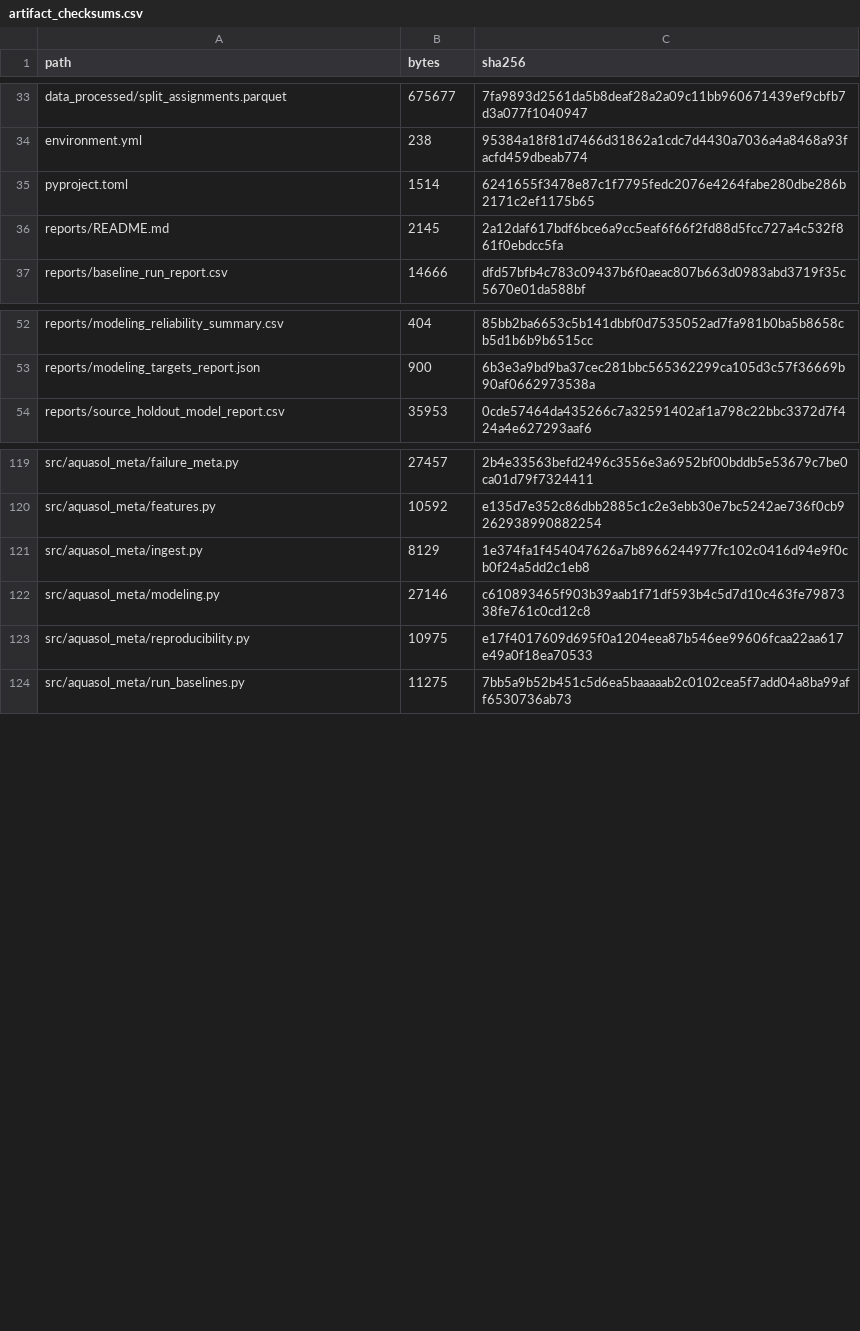
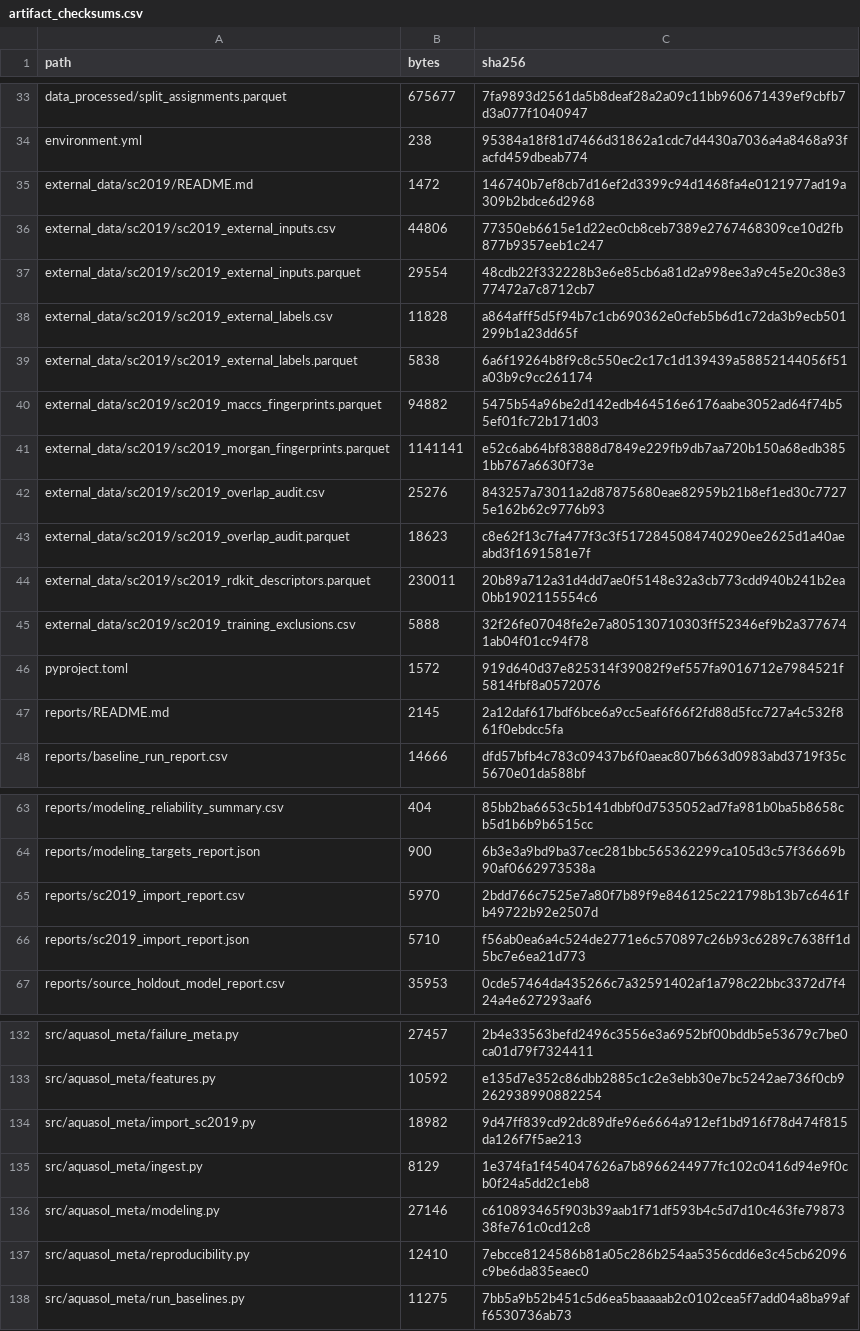
Before and after one commit to BanerjeeAbhisek/Success_Prediction_of_AquSol_Algos, a CSV file: reports/artifact_checksums.csv, drawn as a sheet; only a part is shown, gaps mark what is left out; the diff covers the shown part only.

Commit message:
Add SC2019 external data import and overlap audit

```diff
--- a/reports/artifact_checksums.csv
+++ b/reports/artifact_checksums.csv
@@ -34,3 +34,14 @@ data_processed/split_assignments.parquet,675677,7fa9893d2561da5b8deaf28a2a09c11b
 environment.yml,238,95384a18f81d7466d31862a1cdc7d4430a7036a4a8468a93facfd459dbeab774
-pyproject.toml,1514,6241655f3478e87c1f7795fedc2076e4264fabe280dbe286b2171c2ef1175b65
+external_data/sc2019/README.md,1472,146740b7ef8cb7d16ef2d3399c94d1468fa4e0121977ad19a309b2bdce6d2968
+external_data/sc2019/sc2019_external_inputs.csv,44806,77350eb6615e1d22ec0cb8ceb7389e2767468309ce10d2fb877b9357eeb1c247
+external_data/sc2019/sc2019_external_inputs.parquet,29554,48cdb22f332228b3e6e85cb6a81d2a998ee3a9c45e20c38e377472a7c8712cb7
+external_data/sc2019/sc2019_external_labels.csv,11828,a864afff5d5f94b7c1cb690362e0cfeb5b6d1c72da3b9ecb501299b1a23dd65f
+external_data/sc2019/sc2019_external_labels.parquet,5838,6a6f19264b8f9c8c550ec2c17c1d139439a58852144056f51a03b9c9cc261174
+external_data/sc2019/sc2019_maccs_fingerprints.parquet,94882,5475b54a96be2d142edb464516e6176aabe3052ad64f74b55ef01fc72b171d03
+external_data/sc2019/sc2019_morgan_fingerprints.parquet,1141141,e52c6ab64bf83888d7849e229fb9db7aa720b150a68edb3851bb767a6630f73e
+external_data/sc2019/sc2019_overlap_audit.csv,25276,843257a73011a2d87875680eae82959b21b8ef1ed30c77275e162b62c9776b93
+external_data/sc2019/sc2019_overlap_audit.parquet,18623,c8e62f13c7fa477f3c3f5172845084740290ee2625d1a40aeabd3f1691581e7f
+external_data/sc2019/sc2019_rdkit_descriptors.parquet,230011,20b89a712a31d4dd7ae0f5148e32a3cb773cdd940b241b2ea0bb1902115554c6
+external_data/sc2019/sc2019_training_exclusions.csv,5888,32f26fe07048fe2e7a805130710303ff52346ef9b2a3776741ab04f01cc94f78
+pyproject.toml,1572,919d640d37e825314f39082f9ef557fa9016712e7984521f5814fbf8a0572076
 reports/README.md,2145,2a12daf617bdf6bce6a9cc5eaf6f66f2fd88d5fcc727a4c532f861f0ebdcc5fa
@@ -53,2 +64,4 @@ reports/modeling_reliability_summary.csv,404,85bb2ba6653c5b141dbbf0d7535052ad7fa
 reports/modeling_targets_report.json,900,6b3e3a9bd9ba37cec281bbc565362299ca105d3c57f36669b90af0662973538a
+reports/sc2019_import_report.csv,5970,2bdd766c7525e7a80f7b89f9e846125c221798b13b7c6461fb49722b92e2507d
+reports/sc2019_import_report.json,5710,f56ab0ea6a4c524de2771e6c570897c26b93c6289c7638ff1d5bc7e6ea21d773
 reports/source_holdout_model_report.csv,35953,0cde57464da435266c7a32591402af1a798c22bbc3372d7f424a4e627293aaf6
@@ -120,5 +133,6 @@ src/aquasol_meta/failure_meta.py,27457,2b4e33563befd2496c3556e3a6952bf00bddb5e53
 src/aquasol_meta/features.py,10592,e135d7e352c86dbb2885c1c2e3ebb30e7bc5242ae736f0cb9262938990882254
+src/aquasol_meta/import_sc2019.py,18982,9d47ff839cd92dc89dfe96e6664a912ef1bd916f78d474f815da126f7f5ae213
 src/aquasol_meta/ingest.py,8129,1e374fa1f454047626a7b8966244977fc102c0416d94e9f0cb0f24a5dd2c1eb8
 src/aquasol_meta/modeling.py,27146,c610893465f903b39aab1f71df593b4c5d7d10c463fe7987338fe761c0cd12c8
-src/aquasol_meta/reproducibility.py,10975,e17f4017609d695f0a1204eea87b546ee99606fcaa22aa617e49a0f18ea70533
+src/aquasol_meta/reproducibility.py,12410,7ebcce8124586b81a05c286b254aa5356cdd6e3c45cb62096c9be6da835eaec0
 src/aquasol_meta/run_baselines.py,11275,7bb5a9b52b451c5d6ea5baaaaab2c0102cea5f7add04a8ba99aff6530736ab73
```
Also changed, not shown: 1 added row and 6 edited cells elsewhere in this file, reports/reproducibility_manifest.csv, 21 other files.
